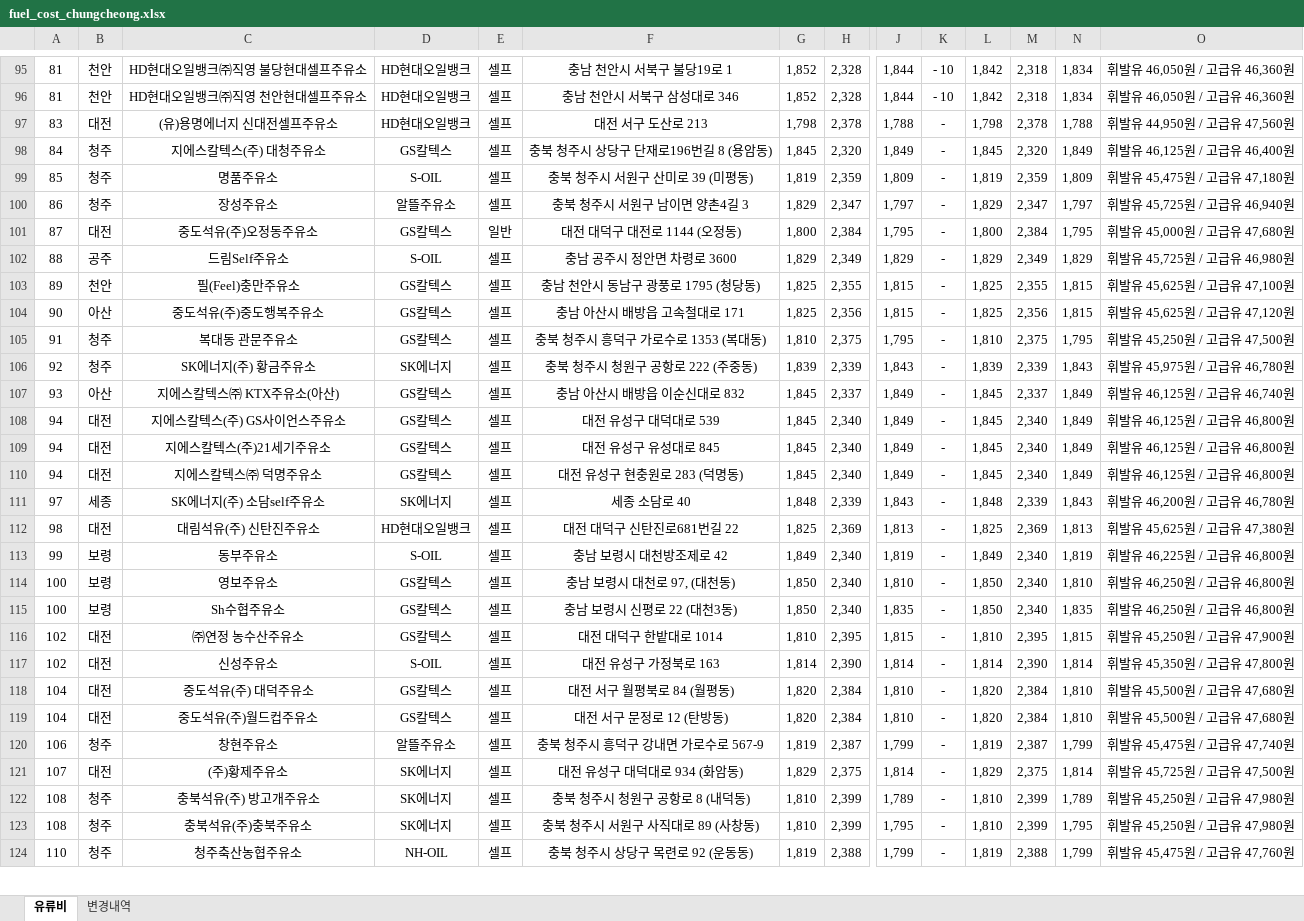
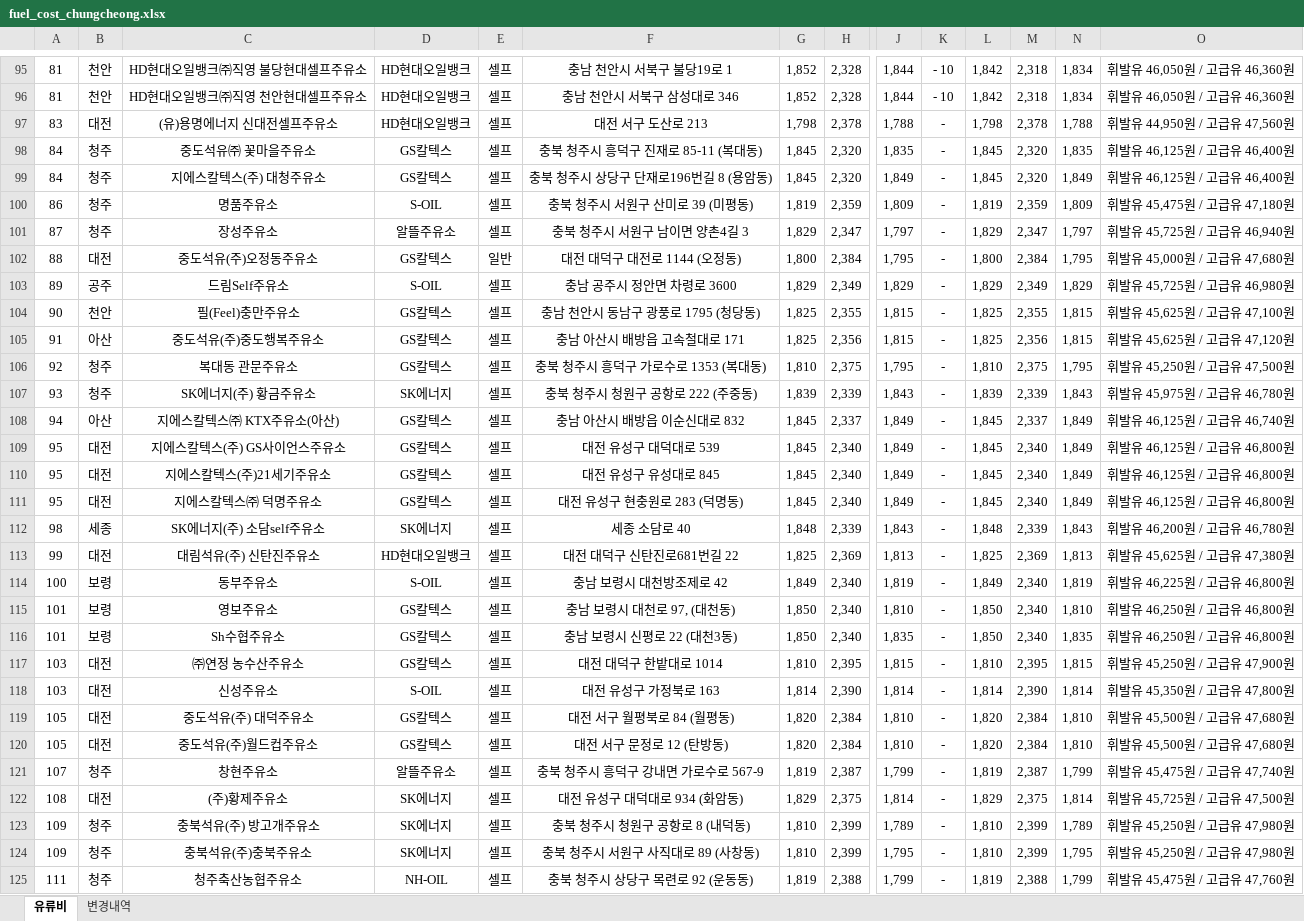
Before and after one commit to krwizxp/fcupdater, an Excel workbook: fuel_cost_chungcheong.xlsx, sheet 유류비, drawn as a sheet; only a part is shown, gaps mark what is left out; values as stored, in another font and other column widths than the file's, no borders; addresses are those after the commit; rows hold the shown columns only; the diff covers the shown part only; the diff names each change by its address in the sheet, - before the commit and + after, or states it on an @@ line.

```diff
--- a/fuel_cost_chungcheong.xlsx (sheet 유류비)
+++ b/fuel_cost_chungcheong.xlsx (sheet 유류비)
+row 98: 84 | 청주 | 중도석유㈜ 꽃마을주유소 | GS칼텍스 | 셀프 | 충북 청주시 흥덕구 진재로 85-11 (복대동) | 1,845 | 2,320 | 1,835 | - | 1,845 | 2,320 | 1,835 | 휘발유 46,125원 / 고급유 46,400원
-A100: 85
+A100: 86
-A101: 86
+A101: 87
-A102: 87
+A102: 88
-A103: 88
+A103: 89
-A104: 89
+A104: 90
-A105: 90
+A105: 91
-A106: 91
+A106: 92
-A107: 92
+A107: 93
-A108: 93
+A108: 94
-A109:A111: 94
+A109:A111: 95
-A112: 97
+A112: 98
-A113: 98
+A113: 99
-A114: 99
+A114: 100
-A115:A116: 100
+A115:A116: 101
-A117:A118: 102
+A117:A118: 103
-A119:A120: 104
+A119:A120: 105
-A121: 106
+A121: 107
-A122: 107
+A122: 108
-A123:A124: 108
+A123:A124: 109
-A125: 110
+A125: 111
```
Also changed, not shown: 12 added rows, 13 removed rows and 49 edited cells elsewhere in this sheet, sheet 변경내역, formulas that keep their value, 7 other files.
